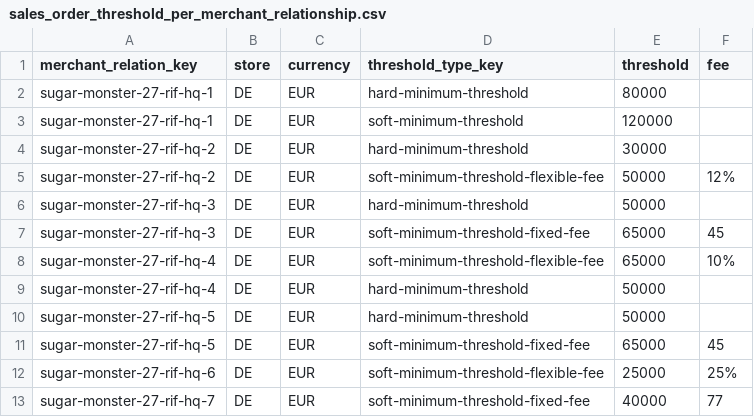
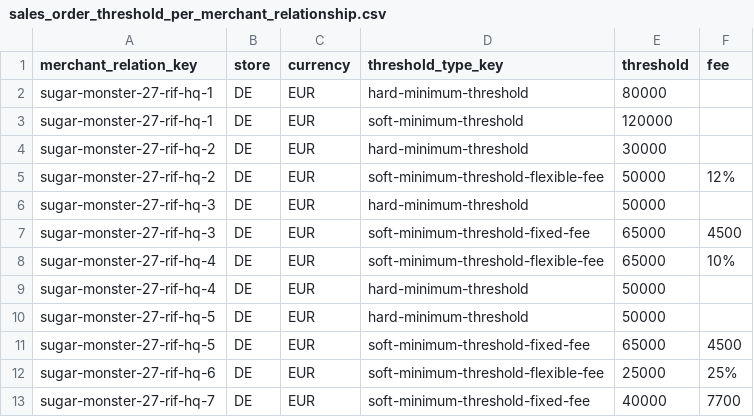
Before and after one commit to spryker/merchant-relationship-sales-order-threshold-data-import, a CSV file: data/import/sales_order_threshold_per_merchant_relationship.csv, drawn as a sheet.

Commit message:
PS-1118 Use integer for the fee demo data

```diff
--- a/data/import/sales_order_threshold_per_merchant_relationship.csv
+++ b/data/import/sales_order_threshold_per_merchant_relationship.csv
@@ -6,3 +6,3 @@ sugar-monster-27-rif-hq-2,DE,EUR,soft-minimum-threshold-flexible-fee,50000,12%
 sugar-monster-27-rif-hq-3,DE,EUR,hard-minimum-threshold,50000,
-sugar-monster-27-rif-hq-3,DE,EUR,soft-minimum-threshold-fixed-fee,65000,45
+sugar-monster-27-rif-hq-3,DE,EUR,soft-minimum-threshold-fixed-fee,65000,4500
 sugar-monster-27-rif-hq-4,DE,EUR,soft-minimum-threshold-flexible-fee,65000,10%
@@ -10,4 +10,4 @@ sugar-monster-27-rif-hq-4,DE,EUR,hard-minimum-threshold,50000,
 sugar-monster-27-rif-hq-5,DE,EUR,hard-minimum-threshold,50000,
-sugar-monster-27-rif-hq-5,DE,EUR,soft-minimum-threshold-fixed-fee,65000,45
+sugar-monster-27-rif-hq-5,DE,EUR,soft-minimum-threshold-fixed-fee,65000,4500
 sugar-monster-27-rif-hq-6,DE,EUR,soft-minimum-threshold-flexible-fee,25000,25%
-sugar-monster-27-rif-hq-7,DE,EUR,soft-minimum-threshold-fixed-fee,40000,77
+sugar-monster-27-rif-hq-7,DE,EUR,soft-minimum-threshold-fixed-fee,40000,7700
```
